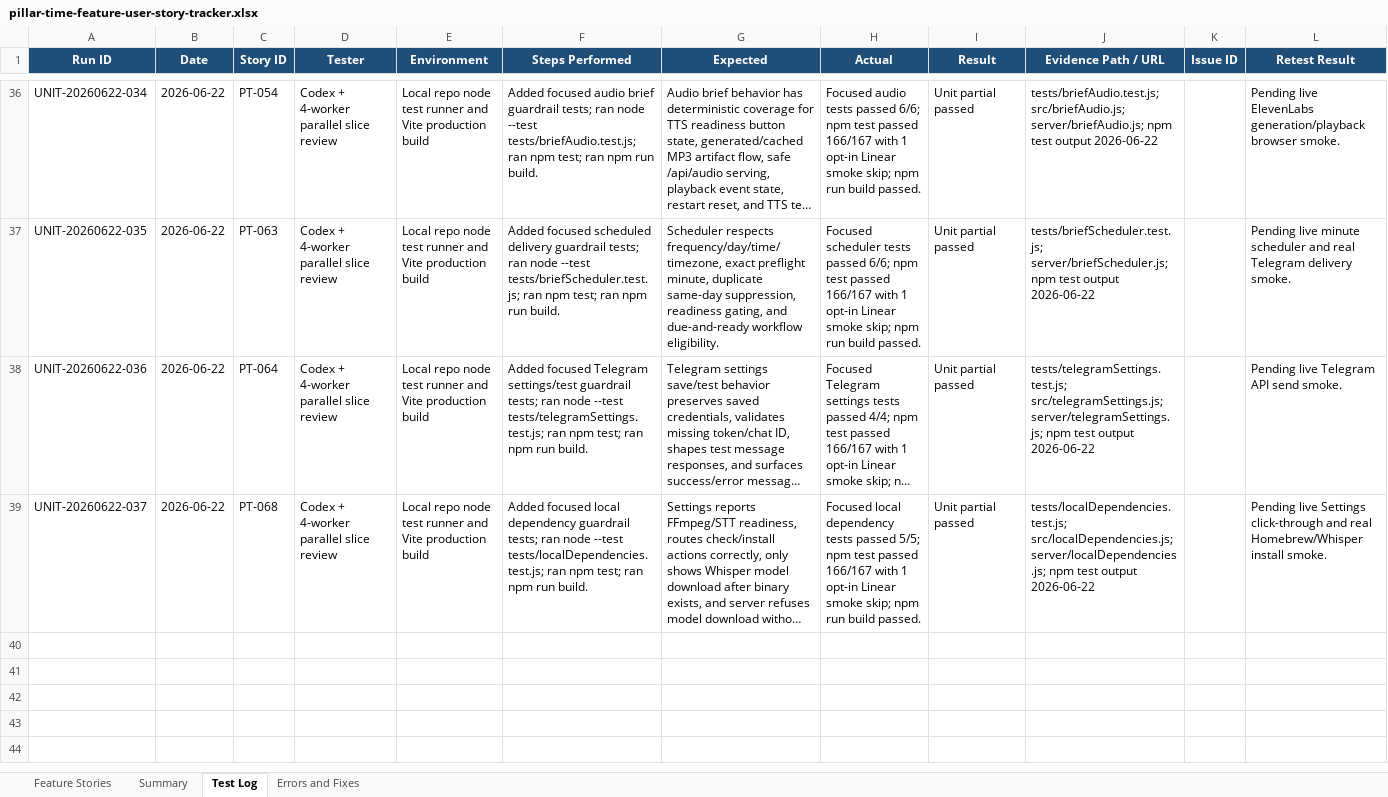
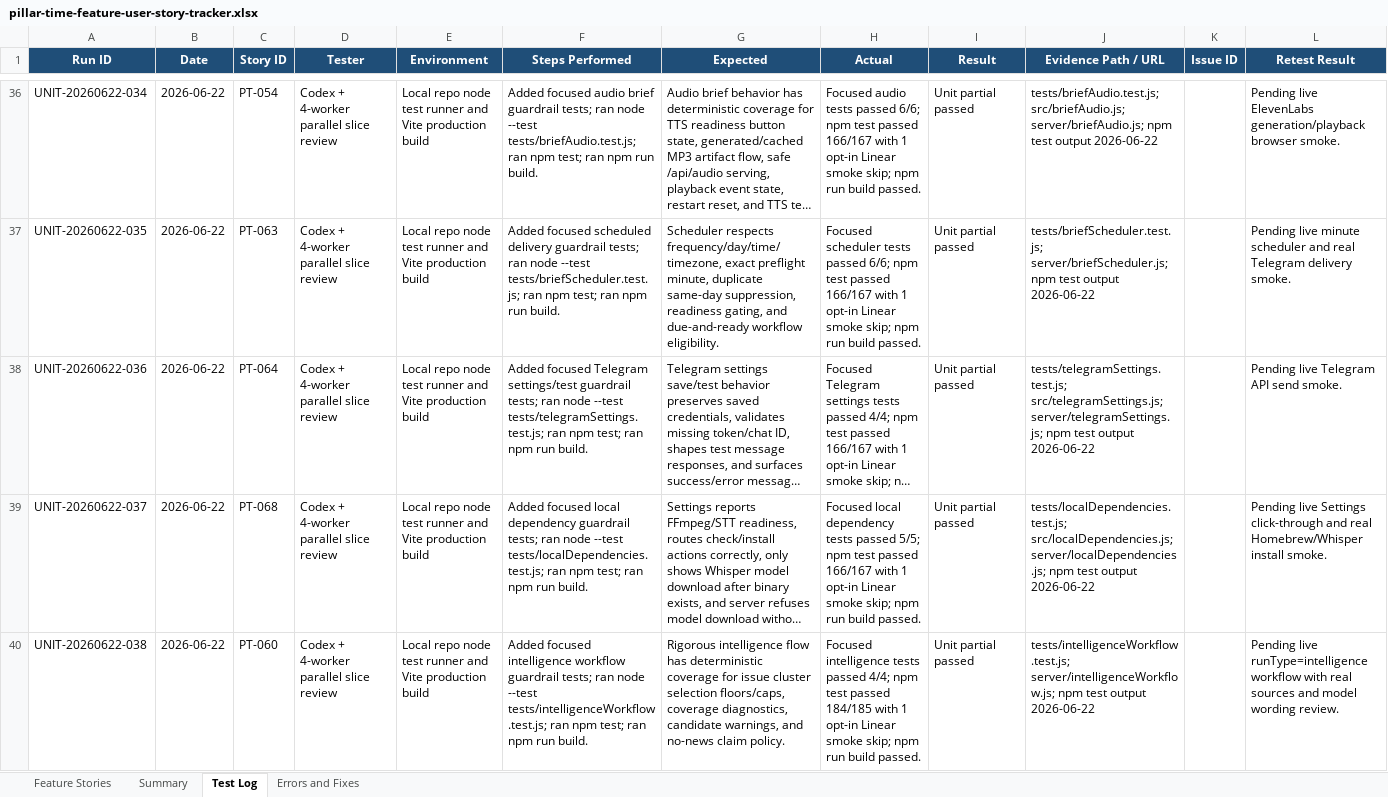
Before and after one commit to Transformation-Agency/pillar-time, an Excel workbook: docs/pillar-time-feature-user-story-tracker.xlsx, sheet Test Log, drawn as a sheet; only a part is shown, gaps mark what is left out; long unchanged cells end in …; values as stored, in another font and other column widths than the file's, no borders; the diff covers the shown part only; the diff names each change by its address in the sheet, - before the commit and + after, or states it on an @@ line.

Commit message:
Add guardrails for intelligence updates audio setup and reminders

```diff
--- a/docs/pillar-time-feature-user-story-tracker.xlsx (sheet Test Log)
+++ b/docs/pillar-time-feature-user-story-tracker.xlsx (sheet Test Log)
+row 40: UNIT-20260622-038 | 2026-06-22 | PT-060 | Codex + 4-worker parallel slice review | Local repo node test runner and Vite production build | Added focused intelligence workflow guardrail tests; ran node --test tests/intelligenceWorkflow.test.js; ran npm test; ran npm run build. | Rigorous intelligence flow has deterministic coverage for issue cluster selection floors/caps, coverage diagnostics, candidate warnings, and no-news claim policy. | Focused intelligence tests passed 4/4; npm test passed 184/185 with 1 opt-in Linear smoke skip; npm run build passed. | Unit partial passed | tests/intelligenceWorkflow.test.js; server/intelligenceWorkflow.js; npm test output 2026-06-22 |  | Pending live runType=intelligence workflow with real sources and model wording review.
```
Also changed, not shown: 3 added rows elsewhere in this sheet, sheet Feature Stories, sheet Summary, 11 other files.
